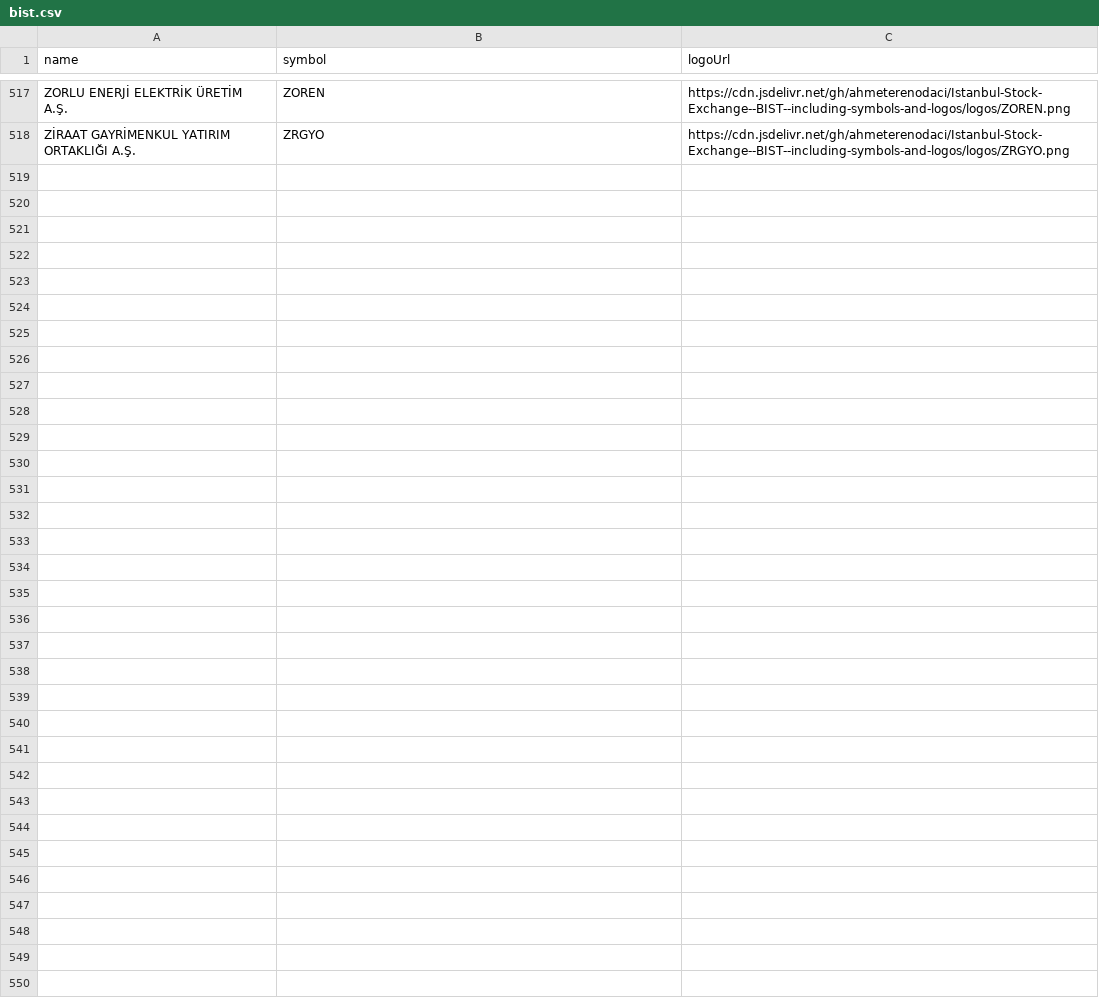
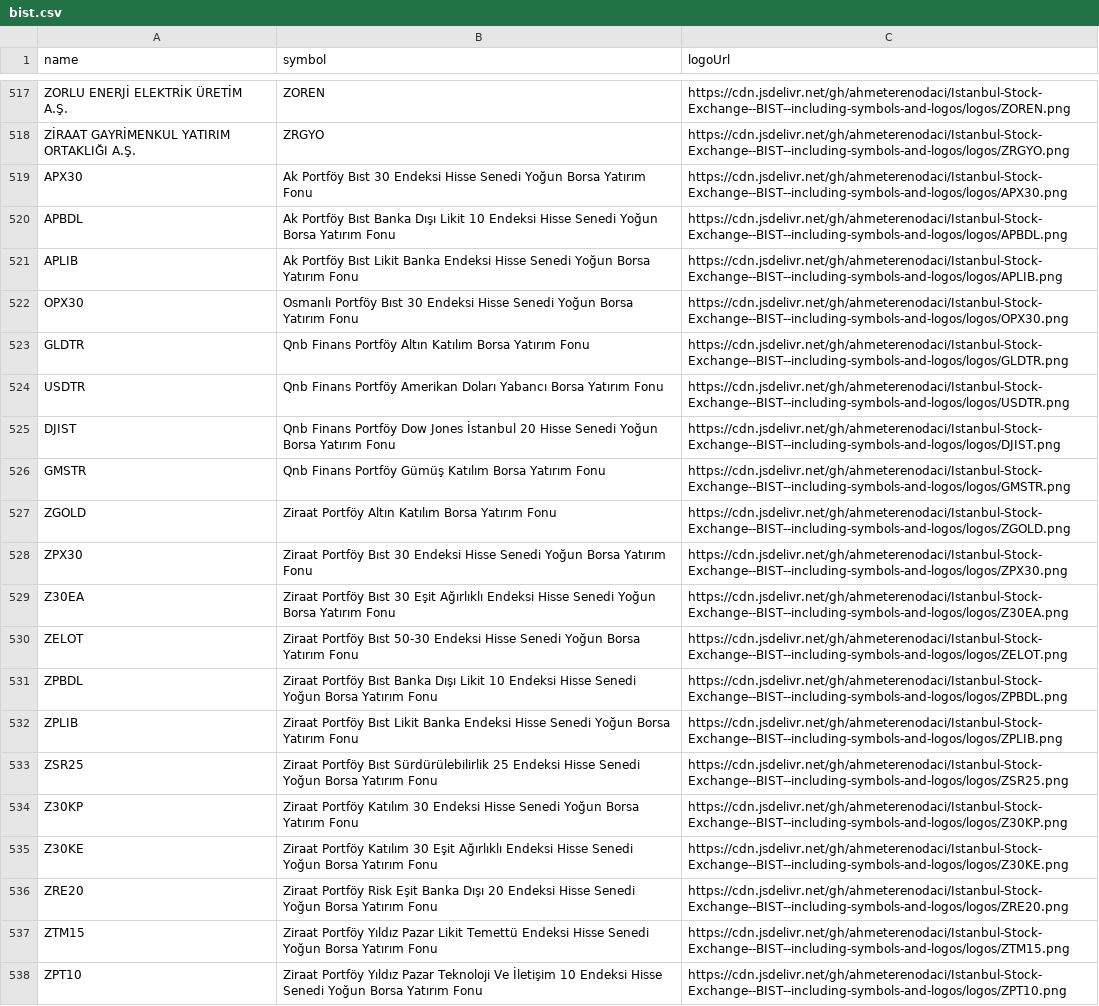
Before and after one commit to ahmeterenodaci/Istanbul-Stock-Exchange--BIST--including-symbols-and-logos, a CSV file: bist.csv, drawn as a sheet; only a part is shown, gaps mark what is left out; the diff names each change by its address in the sheet, - before the commit and + after, or states it on an @@ line.

Commit message:
new symbols added

```diff
--- a/bist.csv
+++ b/bist.csv
+row 519: APX30 | Ak Portföy Bıst 30 Endeksi Hisse Senedi Yoğun Borsa Yatırım Fonu | https://cdn.jsdelivr.net/gh/ahmeterenodaci/Istanbul-Stock-Exchange--BIST--including-symbols-and-logos/logos/APX30.png
+row 520: APBDL | Ak Portföy Bıst Banka Dışı Likit 10 Endeksi Hisse Senedi Yoğun Borsa Yatırım Fonu | https://cdn.jsdelivr.net/gh/ahmeterenodaci/Istanbul-Stock-Exchange--BIST--including-symbols-and-logos/logos/APBDL.png
+row 521: APLIB | Ak Portföy Bıst Likit Banka Endeksi Hisse Senedi Yoğun Borsa Yatırım Fonu | https://cdn.jsdelivr.net/gh/ahmeterenodaci/Istanbul-Stock-Exchange--BIST--including-symbols-and-logos/logos/APLIB.png
+row 522: OPX30 | Osmanlı Portföy Bıst 30 Endeksi Hisse Senedi Yoğun Borsa Yatırım Fonu | https://cdn.jsdelivr.net/gh/ahmeterenodaci/Istanbul-Stock-Exchange--BIST--including-symbols-and-logos/logos/OPX30.png
+row 523: GLDTR | Qnb Finans Portföy Altın Katılım Borsa Yatırım Fonu | https://cdn.jsdelivr.net/gh/ahmeterenodaci/Istanbul-Stock-Exchange--BIST--including-symbols-and-logos/logos/GLDTR.png
+row 524: USDTR | Qnb Finans Portföy Amerikan Doları Yabancı Borsa Yatırım Fonu | https://cdn.jsdelivr.net/gh/ahmeterenodaci/Istanbul-Stock-Exchange--BIST--including-symbols-and-logos/logos/USDTR.png
+row 525: DJIST | Qnb Finans Portföy Dow Jones İstanbul 20 Hisse Senedi Yoğun Borsa Yatırım Fonu | https://cdn.jsdelivr.net/gh/ahmeterenodaci/Istanbul-Stock-Exchange--BIST--including-symbols-and-logos/logos/DJIST.png
+row 526: GMSTR | Qnb Finans Portföy Gümüş Katılım Borsa Yatırım Fonu | https://cdn.jsdelivr.net/gh/ahmeterenodaci/Istanbul-Stock-Exchange--BIST--including-symbols-and-logos/logos/GMSTR.png
+row 527: ZGOLD | Ziraat Portföy Altın Katılım Borsa Yatırım Fonu | https://cdn.jsdelivr.net/gh/ahmeterenodaci/Istanbul-Stock-Exchange--BIST--including-symbols-and-logos/logos/ZGOLD.png
+row 528: ZPX30 | Ziraat Portföy Bıst 30 Endeksi Hisse Senedi Yoğun Borsa Yatırım Fonu | https://cdn.jsdelivr.net/gh/ahmeterenodaci/Istanbul-Stock-Exchange--BIST--including-symbols-and-logos/logos/ZPX30.png
+row 529: Z30EA | Ziraat Portföy Bıst 30 Eşit Ağırlıklı Endeksi Hisse Senedi Yoğun Borsa Yatırım Fonu | https://cdn.jsdelivr.net/gh/ahmeterenodaci/Istanbul-Stock-Exchange--BIST--including-symbols-and-logos/logos/Z30EA.png
+row 530: ZELOT | Ziraat Portföy Bıst 50-30 Endeksi Hisse Senedi Yoğun Borsa Yatırım Fonu | https://cdn.jsdelivr.net/gh/ahmeterenodaci/Istanbul-Stock-Exchange--BIST--including-symbols-and-logos/logos/ZELOT.png
+row 531: ZPBDL | Ziraat Portföy Bıst Banka Dışı Likit 10 Endeksi Hisse Senedi Yoğun Borsa Yatırım Fonu | https://cdn.jsdelivr.net/gh/ahmeterenodaci/Istanbul-Stock-Exchange--BIST--including-symbols-and-logos/logos/ZPBDL.png
+row 532: ZPLIB | Ziraat Portföy Bıst Likit Banka Endeksi Hisse Senedi Yoğun Borsa Yatırım Fonu | https://cdn.jsdelivr.net/gh/ahmeterenodaci/Istanbul-Stock-Exchange--BIST--including-symbols-and-logos/logos/ZPLIB.png
+row 533: ZSR25 | Ziraat Portföy Bıst Sürdürülebilirlik 25 Endeksi Hisse Senedi Yoğun Borsa Yatırım Fonu | https://cdn.jsdelivr.net/gh/ahmeterenodaci/Istanbul-Stock-Exchange--BIST--including-symbols-and-logos/logos/ZSR25.png
+row 534: Z30KP | Ziraat Portföy Katılım 30 Endeksi Hisse Senedi Yoğun Borsa Yatırım Fonu | https://cdn.jsdelivr.net/gh/ahmeterenodaci/Istanbul-Stock-Exchange--BIST--including-symbols-and-logos/logos/Z30KP.png
+row 535: Z30KE | Ziraat Portföy Katılım 30 Eşit Ağırlıklı Endeksi Hisse Senedi Yoğun Borsa Yatırım Fonu | https://cdn.jsdelivr.net/gh/ahmeterenodaci/Istanbul-Stock-Exchange--BIST--including-symbols-and-logos/logos/Z30KE.png
+row 536: ZRE20 | Ziraat Portföy Risk Eşit Banka Dışı 20 Endeksi Hisse Senedi Yoğun Borsa Yatırım Fonu | https://cdn.jsdelivr.net/gh/ahmeterenodaci/Istanbul-Stock-Exchange--BIST--including-symbols-and-logos/logos/ZRE20.png
+row 537: ZTM15 | Ziraat Portföy Yıldız Pazar Likit Temettü Endeksi Hisse Senedi Yoğun Borsa Yatırım Fonu | https://cdn.jsdelivr.net/gh/ahmeterenodaci/Istanbul-Stock-Exchange--BIST--including-symbols-and-logos/logos/ZTM15.png
+row 538: ZPT10 | Ziraat Portföy Yıldız Pazar Teknoloji Ve İletişim 10 Endeksi Hisse Senedi Yoğun Borsa Yatırım Fonu | https://cdn.jsdelivr.net/gh/ahmeterenodaci/Istanbul-Stock-Exchange--BIST--including-symbols-and-logos/logos/ZPT10.png
```
Also changed, not shown: without_logo.csv, 23 other files.
